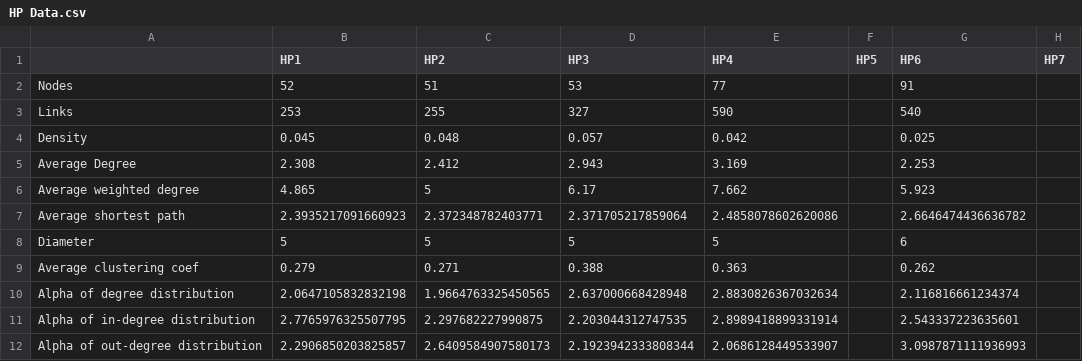
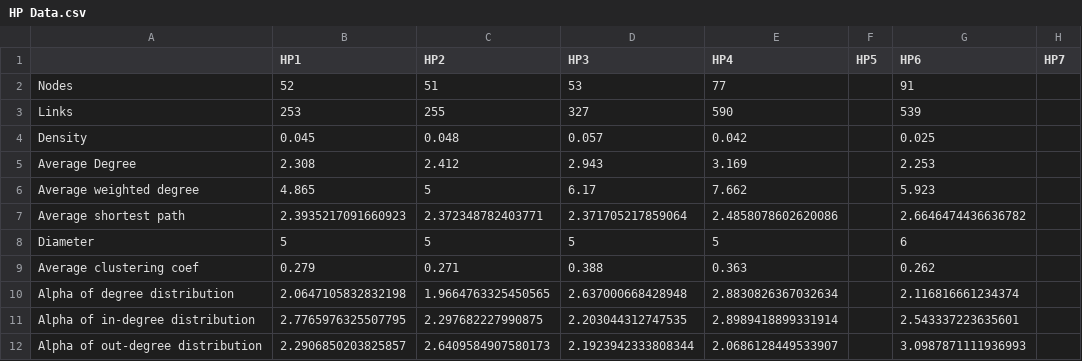
Before and after one commit to ArtyomKrivtsov/sharing-github, a CSV file: Data/HP Data.csv, drawn as a sheet.

Commit message:
Update HP Data.csv

```diff
--- a/Data/HP Data.csv
+++ b/Data/HP Data.csv
@@ -2,3 +2,3 @@
 Nodes,52,51,53,77,,91,
-Links,253,255,327,590,,540,
+Links,253,255,327,590,,539,
 Density,"0.045","0.048","0.057","0.042",,"0.025",
```
